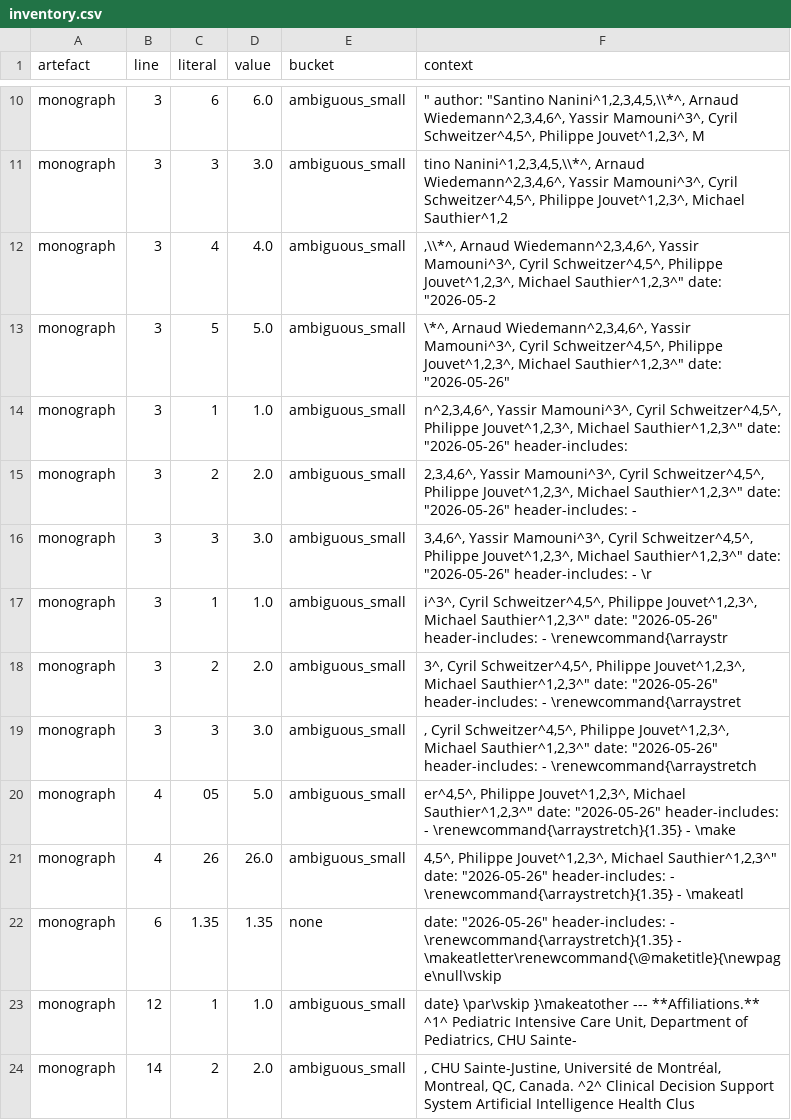
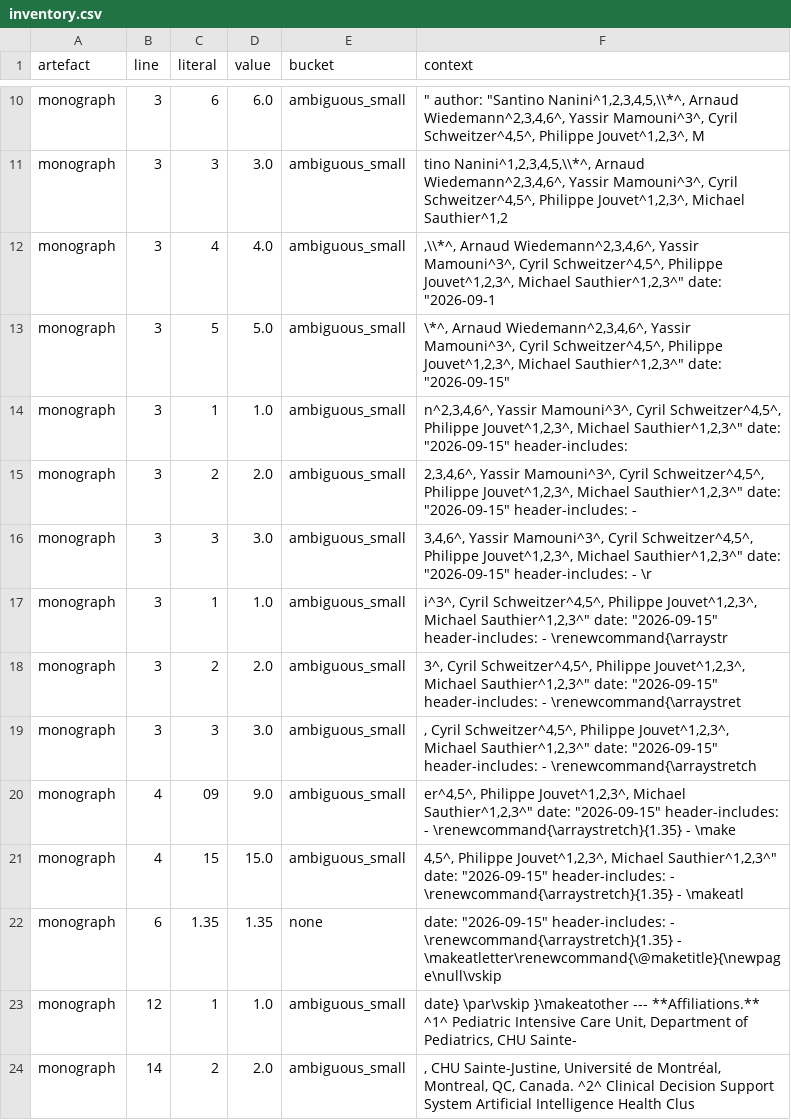
Before and after one commit to sadc-lab/pulse_reliability_atlas, a CSV file: results/number_audit/inventory.csv, drawn as a sheet; only a part is shown, gaps mark what is left out.

Commit message:
[MANUSCRIPT+GUARD] YL-M1: the monograph title page carries its revision date (2026-09-15), on the author's decision
Why. preprint/manuscript.md L4 read date: "2026-05-26", set by 013ac17 and
never changed since. It renders on the PDF title page, while the document
carries dated entries up to 2026-08-25 (L4018), so the displayed date
preceded the document's own content. Found by the year-like read-through
(audit/number_inventory.md section 7), brought to the author because more
than one date is defensible there. The author chose the revision date, to
be updated at each deposit.

Change. date: "2026-05-26" -> date: "2026-09-15". Nothing else depends on
it: git grep 2026-05-26 outside audit/ and experiments_log/ finds only
this line and an unrelated dated sentence in preprint_npj/README.md L210.
CITATION.cff keeps its own date-released: 2026-05-22 (software v0.1.0),
which its header says is updated at deposit; not touched.

Guard (check_monograph_number_audit, 68 -> 69 checks). It tests the defect,
not a pinned day: the title date must not be earlier than the latest ISO
date in the monograph body, so a later revision date passes. Dates written
in words are not compared. Reinjection of the previous monograph: 1 FAIL
(title 2026-05-26, latest in body 2026-08-25); MD5 restored.

Build and render. Monograph rebuilt, 121 pages. PDF page 1: new date 1,
old 0, title present; whole PDF: old 0. DOCX: new 1, old 0.
check_render.py PASSED (1 accepted residue, 0 new).

Gate: audit_claims --check-paper-sync --check-monograph exit 0, 0 FAIL
rows; sync_submission_metadata --check, check_citations,
check_stale_counts, check_backrefs, check_input_ranges, check_pair_counts,
check_figure_freshness, check_publication_gate, check_docx_structure all
exit 0; ruff clean; pytest 80 passed; inventory 39 probes, 0 FAIL.
Movement: summary.json unchanged; the L4 title-date tokens stay in
ambiguous_small ("05" -> "09", "26" -> "15"); the other inventory,
masked_by_rule and residue_by_literal changes are context strings.

Register: audit/number_inventory.md section 7 records the resolution;
sections 9 and 10 no longer list YL-M1 as open.

Not done here:
- Numbers written in words: audit opened on the author's decision, not
  started in this commit.
- Not pushed.

```diff
--- a/results/number_audit/inventory.csv
+++ b/results/number_audit/inventory.csv
@@ -11,13 +11,13 @@ monograph,3,6,6.0,ambiguous_small,""" author: ""Santino Nanini^1,2,3,4,5,\\*^, A
 monograph,3,3,3.0,ambiguous_small,"tino Nanini^1,2,3,4,5,\\*^, Arnaud Wiedemann^2,3,4,6^, Yassir Mamouni^3^, Cyril Schweitzer^4,5^, Philippe Jouvet^1,2,3^, Michael Sauthier^1,2"
-monograph,3,4,4.0,ambiguous_small,",\\*^, Arnaud Wiedemann^2,3,4,6^, Yassir Mamouni^3^, Cyril Schweitzer^4,5^, Philippe Jouvet^1,2,3^, Michael Sauthier^1,2,3^"" date: ""2026-05-2"
-monograph,3,5,5.0,ambiguous_small,"\*^, Arnaud Wiedemann^2,3,4,6^, Yassir Mamouni^3^, Cyril Schweitzer^4,5^, Philippe Jouvet^1,2,3^, Michael Sauthier^1,2,3^"" date: ""2026-05-26"""
-monograph,3,1,1.0,ambiguous_small,"n^2,3,4,6^, Yassir Mamouni^3^, Cyril Schweitzer^4,5^, Philippe Jouvet^1,2,3^, Michael Sauthier^1,2,3^"" date: ""2026-05-26"" header-includes:"
-monograph,3,2,2.0,ambiguous_small,"2,3,4,6^, Yassir Mamouni^3^, Cyril Schweitzer^4,5^, Philippe Jouvet^1,2,3^, Michael Sauthier^1,2,3^"" date: ""2026-05-26"" header-includes: -"
-monograph,3,3,3.0,ambiguous_small,"3,4,6^, Yassir Mamouni^3^, Cyril Schweitzer^4,5^, Philippe Jouvet^1,2,3^, Michael Sauthier^1,2,3^"" date: ""2026-05-26"" header-includes: - \r"
-monograph,3,1,1.0,ambiguous_small,"i^3^, Cyril Schweitzer^4,5^, Philippe Jouvet^1,2,3^, Michael Sauthier^1,2,3^"" date: ""2026-05-26"" header-includes: - \renewcommand{\arraystr"
-monograph,3,2,2.0,ambiguous_small,"3^, Cyril Schweitzer^4,5^, Philippe Jouvet^1,2,3^, Michael Sauthier^1,2,3^"" date: ""2026-05-26"" header-includes: - \renewcommand{\arraystret"
-monograph,3,3,3.0,ambiguous_small,", Cyril Schweitzer^4,5^, Philippe Jouvet^1,2,3^, Michael Sauthier^1,2,3^"" date: ""2026-05-26"" header-includes: - \renewcommand{\arraystretch"
-monograph,4,05,5.0,ambiguous_small,"er^4,5^, Philippe Jouvet^1,2,3^, Michael Sauthier^1,2,3^"" date: ""2026-05-26"" header-includes: - \renewcommand{\arraystretch}{1.35} - \make"
-monograph,4,26,26.0,ambiguous_small,"4,5^, Philippe Jouvet^1,2,3^, Michael Sauthier^1,2,3^"" date: ""2026-05-26"" header-includes: - \renewcommand{\arraystretch}{1.35} - \makeatl"
-monograph,6,1.35,1.35,none,"date: ""2026-05-26"" header-includes: - \renewcommand{\arraystretch}{1.35} - \makeatletter\renewcommand{\@maketitle}{\newpage\null\vskip"
+monograph,3,4,4.0,ambiguous_small,",\\*^, Arnaud Wiedemann^2,3,4,6^, Yassir Mamouni^3^, Cyril Schweitzer^4,5^, Philippe Jouvet^1,2,3^, Michael Sauthier^1,2,3^"" date: ""2026-09-1"
+monograph,3,5,5.0,ambiguous_small,"\*^, Arnaud Wiedemann^2,3,4,6^, Yassir Mamouni^3^, Cyril Schweitzer^4,5^, Philippe Jouvet^1,2,3^, Michael Sauthier^1,2,3^"" date: ""2026-09-15"""
+monograph,3,1,1.0,ambiguous_small,"n^2,3,4,6^, Yassir Mamouni^3^, Cyril Schweitzer^4,5^, Philippe Jouvet^1,2,3^, Michael Sauthier^1,2,3^"" date: ""2026-09-15"" header-includes:"
+monograph,3,2,2.0,ambiguous_small,"2,3,4,6^, Yassir Mamouni^3^, Cyril Schweitzer^4,5^, Philippe Jouvet^1,2,3^, Michael Sauthier^1,2,3^"" date: ""2026-09-15"" header-includes: -"
+monograph,3,3,3.0,ambiguous_small,"3,4,6^, Yassir Mamouni^3^, Cyril Schweitzer^4,5^, Philippe Jouvet^1,2,3^, Michael Sauthier^1,2,3^"" date: ""2026-09-15"" header-includes: - \r"
+monograph,3,1,1.0,ambiguous_small,"i^3^, Cyril Schweitzer^4,5^, Philippe Jouvet^1,2,3^, Michael Sauthier^1,2,3^"" date: ""2026-09-15"" header-includes: - \renewcommand{\arraystr"
+monograph,3,2,2.0,ambiguous_small,"3^, Cyril Schweitzer^4,5^, Philippe Jouvet^1,2,3^, Michael Sauthier^1,2,3^"" date: ""2026-09-15"" header-includes: - \renewcommand{\arraystret"
+monograph,3,3,3.0,ambiguous_small,", Cyril Schweitzer^4,5^, Philippe Jouvet^1,2,3^, Michael Sauthier^1,2,3^"" date: ""2026-09-15"" header-includes: - \renewcommand{\arraystretch"
+monograph,4,09,9.0,ambiguous_small,"er^4,5^, Philippe Jouvet^1,2,3^, Michael Sauthier^1,2,3^"" date: ""2026-09-15"" header-includes: - \renewcommand{\arraystretch}{1.35} - \make"
+monograph,4,15,15.0,ambiguous_small,"4,5^, Philippe Jouvet^1,2,3^, Michael Sauthier^1,2,3^"" date: ""2026-09-15"" header-includes: - \renewcommand{\arraystretch}{1.35} - \makeatl"
+monograph,6,1.35,1.35,none,"date: ""2026-09-15"" header-includes: - \renewcommand{\arraystretch}{1.35} - \makeatletter\renewcommand{\@maketitle}{\newpage\null\vskip"
 monograph,12,1,1.0,ambiguous_small,"date} \par\vskip }\makeatother --- **Affiliations.** ^1^ Pediatric Intensive Care Unit, Department of Pediatrics, CHU Sainte-"
```
Also changed, not shown: results/number_audit/masked_by_rule.csv, results/number_audit/residue_by_literal.csv, 3 other files.
